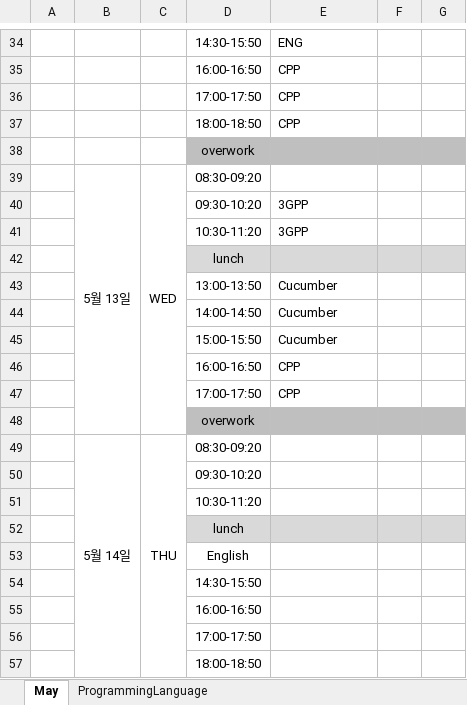
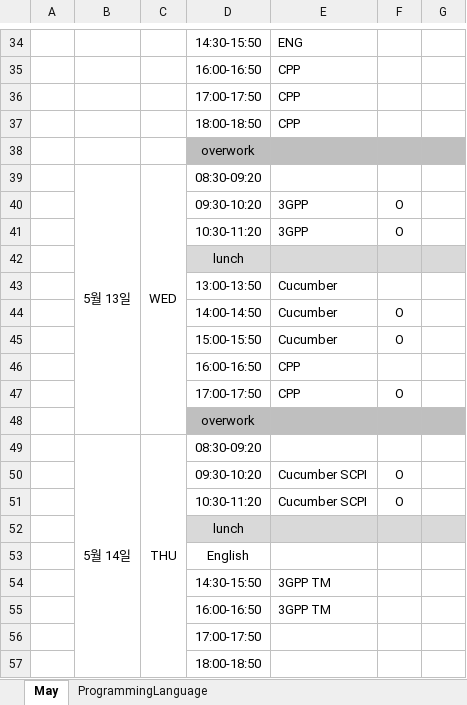
Before and after one commit to SangguKang/doc, an Excel workbook: Pomodoro2020.xlsx, sheet May, drawn as a sheet; only a part is shown, gaps mark what is left out; values as stored, in another font and other column widths than the file's, no borders; removed rows and columns are numbered as before the commit, all else as after; the diff names each change by its address in the sheet, - before the commit and + after, or states it on an @@ line.

```diff
--- a/Pomodoro2020.xlsx (sheet May)
+++ b/Pomodoro2020.xlsx (sheet May)
-F40:F41: (empty)
+F40:F41: O
-F44:F45: (empty)
+F44:F45: O
-F47: (empty)
+F47: O
-row 50:  |  |  | 09:30-10:20
-row 51:  |  |  | 10:30-11:20
+row 50:  |  |  | 09:30-10:20 | Cucumber SCPI | O
+row 51:  |  |  | 10:30-11:20 | Cucumber SCPI | O
-E54:E55: (empty)
+E54:E55: 3GPP TM
```
Also changed, not shown: 1 other file.
